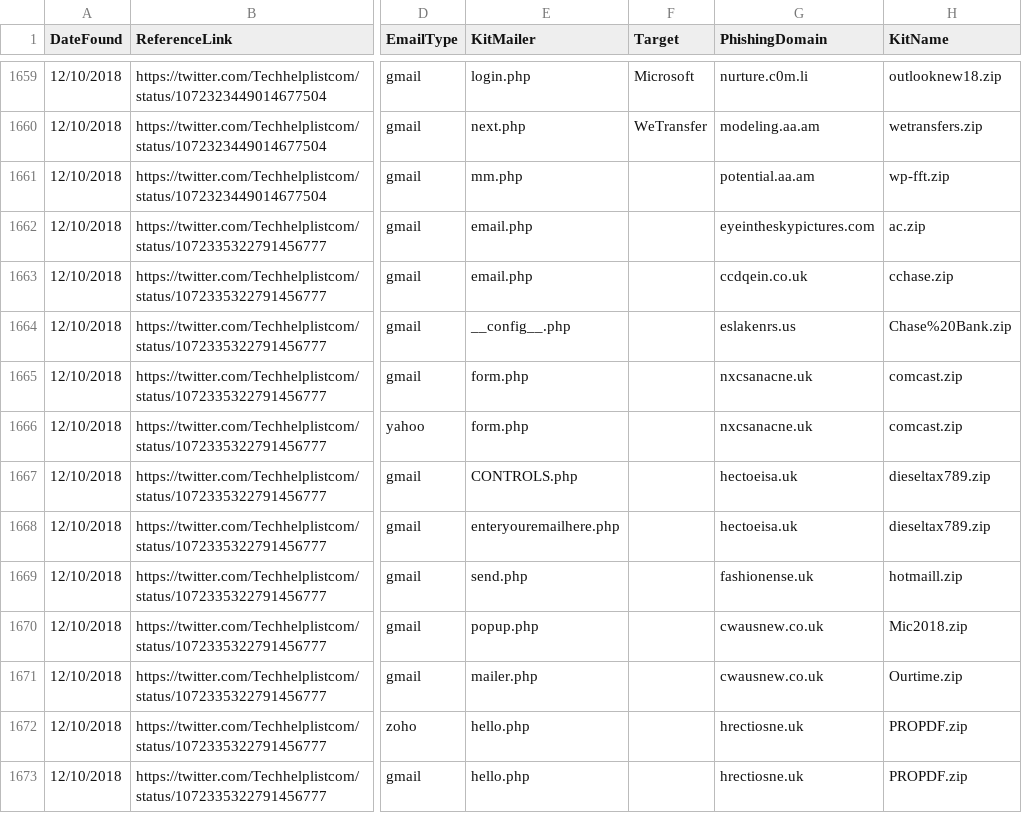
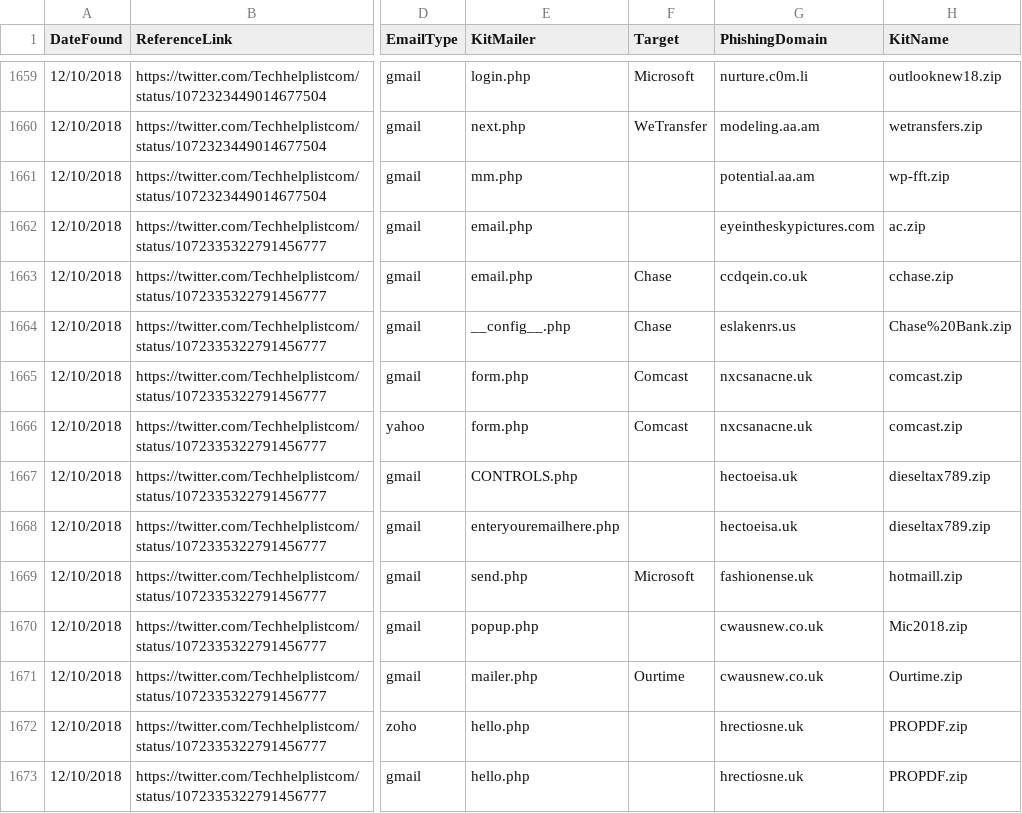
Before and after one commit to neonprimetime/PhishingKitTracker, a CSV file: PhishingKitTracker.csv, drawn as a sheet; only a part is shown, gaps mark what is left out; the diff names each change by its address in the sheet, - before the commit and + after, or states it on an @@ line.

Commit message:
added targets to Techhelplistcom list
added targets to Techhelplistcom list

```diff
--- a/PhishingKitTracker.csv
+++ b/PhishingKitTracker.csv
-F1663:F1664 (Target): (empty)
+F1663:F1664 (Target): Chase
-F1665:F1666 (Target): (empty)
+F1665:F1666 (Target): Comcast
-F1669 (Target): (empty)
+F1669 (Target): Microsoft
-F1671 (Target): (empty)
+F1671 (Target): Ourtime
```
